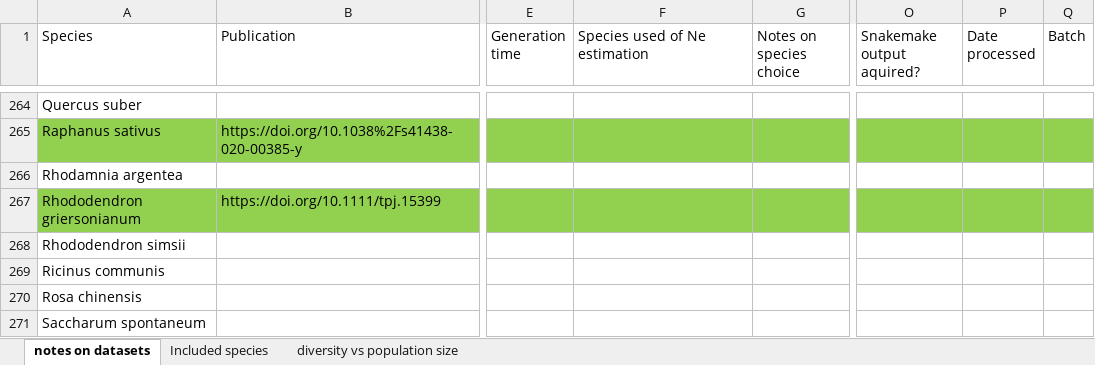
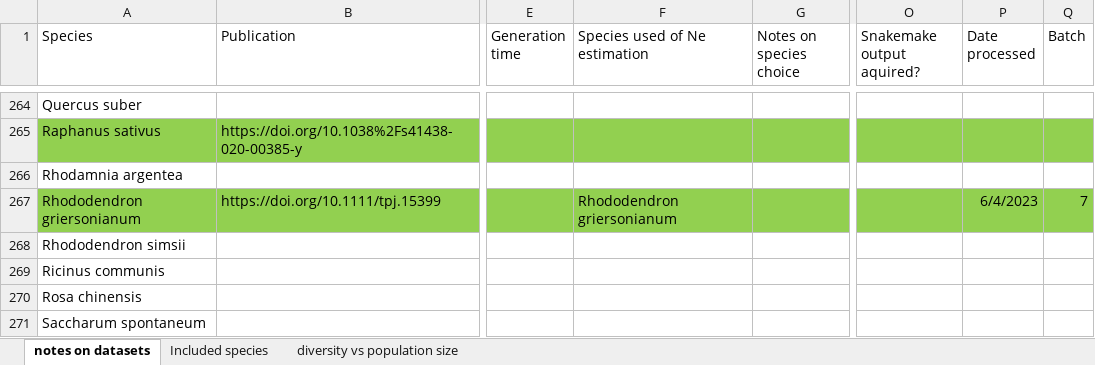
Before and after one commit to milesroberts-123/tajimasDacrossSpecies, an Excel workbook: doc/2022-10-04_allPlantPolymorphisms_bioprojects.xlsx, sheet notes on datasets, drawn as a sheet; only a part is shown, gaps mark what is left out; values as stored, in another font and other column widths than the file's, no borders; the diff covers the shown part only; the diff names each change by its address in the sheet, - before the commit and + after, or states it on an @@ line.

```diff
--- a/doc/2022-10-04_allPlantPolymorphisms_bioprojects.xlsx (sheet notes on datasets)
+++ b/doc/2022-10-04_allPlantPolymorphisms_bioprojects.xlsx (sheet notes on datasets)
-F267 (Species used of Ne estimation): (empty)
+F267 (Species used of Ne estimation): Rhododendron griersonianum
-P267 (Date processed): (empty)
+P267 (Date processed): 6/4/2023
-Q267 (Batch): (empty)
+Q267 (Batch): 7
```
Also changed, not shown: 33 edited cells and cell formats elsewhere in this sheet, 8 other files.
